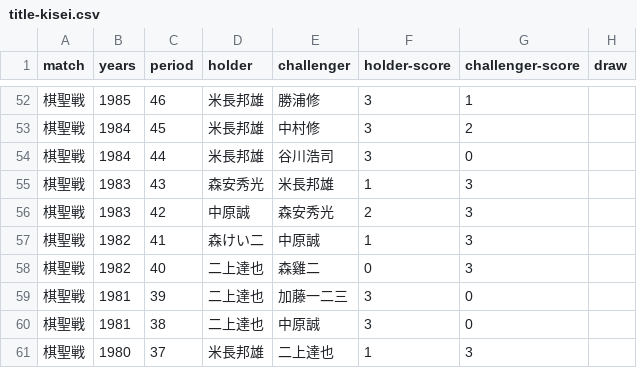
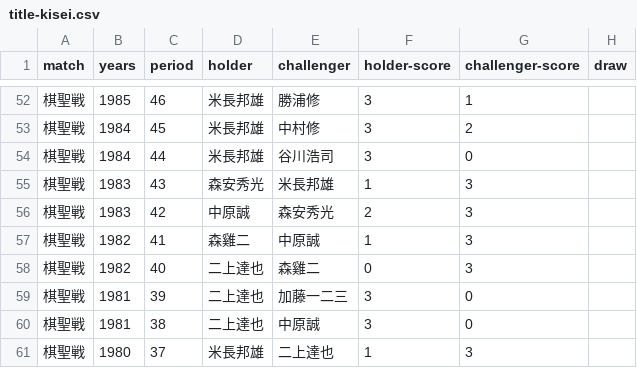
Before and after one commit to ulti-shogi/beta-open, a CSV file: victory/title-kisei.csv, drawn as a sheet; only a part is shown, gaps mark what is left out.

Commit message:
Add files via upload

```diff
--- a/victory/title-kisei.csv
+++ b/victory/title-kisei.csv
@@ -56,3 +56,3 @@ match,years,period,holder,challenger,holder-score,challenger-score,draw
 棋聖戦,1983,42,中原誠,森安秀光,2,3,
-棋聖戦,1982,41,森けい二,中原誠,1,3,
+棋聖戦,1982,41,森雞二,中原誠,1,3,
 棋聖戦,1982,40,二上達也,森雞二,0,3,
```
